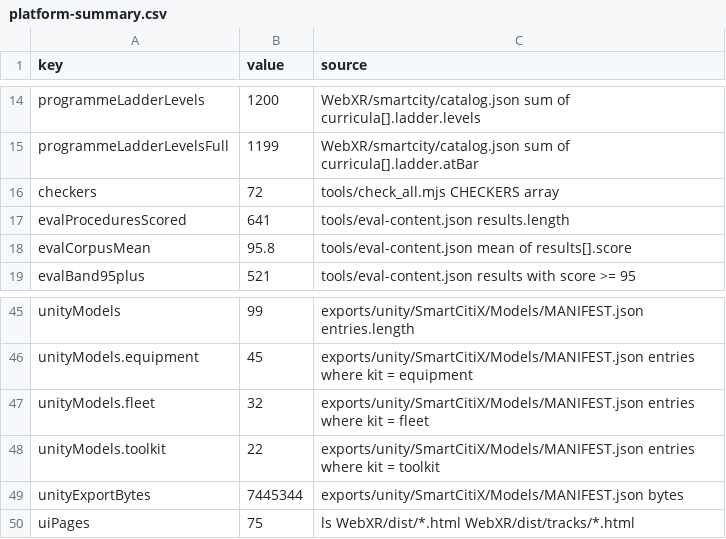
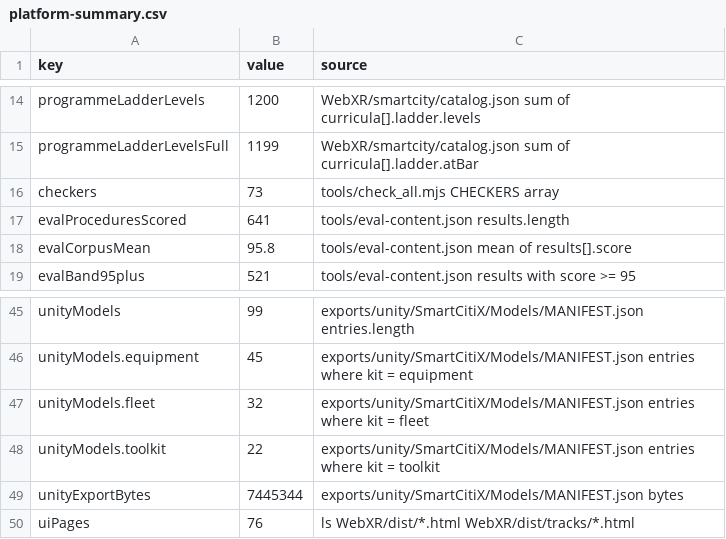
Before and after one commit to AGIFutureFoundation/vr-safety-training, a CSV file: docs/investor/platform-summary.csv, drawn as a sheet; only a part is shown, gaps mark what is left out.

```diff
--- a/docs/investor/platform-summary.csv
+++ b/docs/investor/platform-summary.csv
@@ -15,3 +15,3 @@ programmeLadderLevels,1200,WebXR/smartcity/catalog.json sum of curricula[].ladde
 programmeLadderLevelsFull,1199,WebXR/smartcity/catalog.json sum of curricula[].ladder.atBar
-checkers,72,tools/check_all.mjs CHECKERS array
+checkers,73,tools/check_all.mjs CHECKERS array
 evalProceduresScored,641,tools/eval-content.json results.length
@@ -49,2 +49,2 @@ unityModels.toolkit,22,exports/unity/SmartCitiX/Models/MANIFEST.json entries whe
 unityExportBytes,7445344,exports/unity/SmartCitiX/Models/MANIFEST.json bytes
-uiPages,75,ls WebXR/dist/*.html WebXR/dist/tracks/*.html
+uiPages,76,ls WebXR/dist/*.html WebXR/dist/tracks/*.html
```
Also changed, not shown: docs/investor/ui-surfaces.csv, 42 other files.
